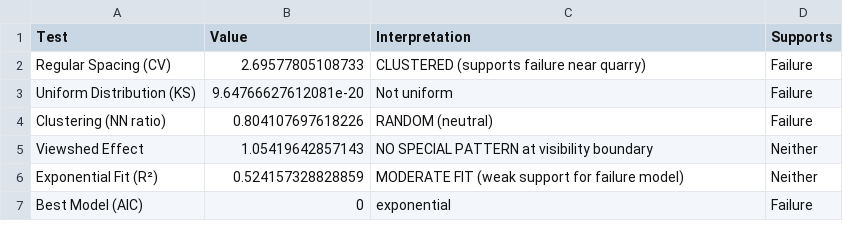
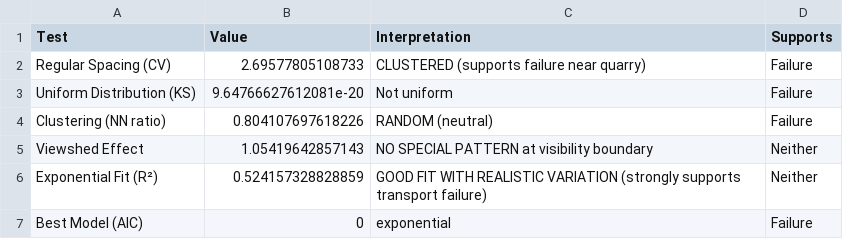
Before and after one commit to clipo/moai_walking, a CSV file: figures/ceremonial_hypothesis_results.csv, drawn as a sheet.

```diff
--- a/figures/ceremonial_hypothesis_results.csv
+++ b/figures/ceremonial_hypothesis_results.csv
@@ -5,3 +5,3 @@
 "Viewshed Effect",1.05419642857143,"NO SPECIAL PATTERN at visibility boundary","Neither"
-"Exponential Fit (R²)",0.524157328828859,"MODERATE FIT (weak support for failure model)","Neither"
+"Exponential Fit (R²)",0.524157328828859,"GOOD FIT WITH REALISTIC VARIATION (strongly supports transport failure)","Neither"
 "Best Model (AIC)",0,"exponential","Failure"
```
Also changed, not shown: 1 other file.
